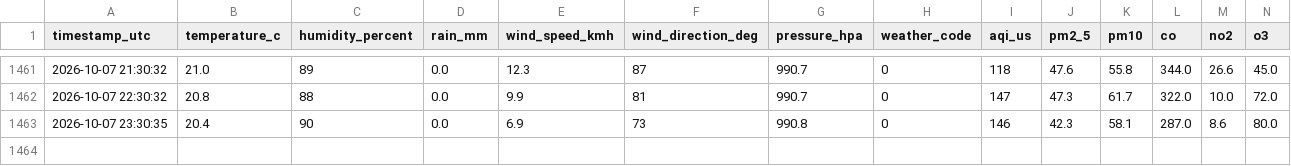
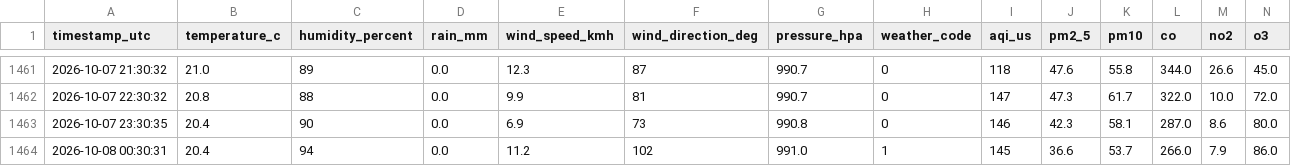
Before and after one commit to specter-graphs/gajraula-weather-logging, a CSV file: data/weather_log.csv, drawn as a sheet; only a part is shown, gaps mark what is left out; the diff names each change by its address in the sheet, - before the commit and + after, or states it on an @@ line.

```diff
--- a/data/weather_log.csv
+++ b/data/weather_log.csv
+row 1464: 2026-10-08 00:30:31 | 20.4 | 94 | 0.0 | 11.2 | 102 | 991.0 | 1 | 145 | 36.6 | 53.7 | 266.0 | 7.9 | 86.0
```
Also changed, not shown: 1 other file.
